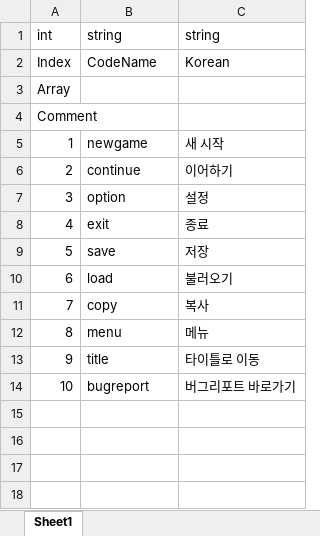
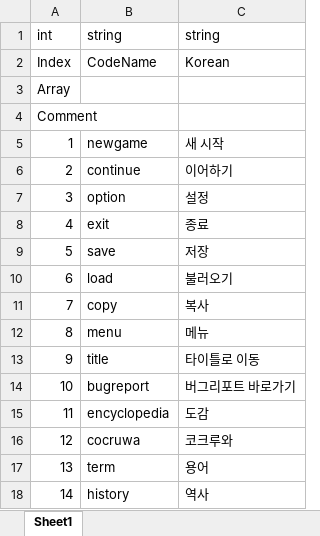
Before and after one commit to NDDYLYS/260226morpg, an Excel workbook: morpg/morpg/Assets/TableData/Table_Text.xlsx, sheet Sheet1, drawn as a sheet; values as stored, in another font and other column widths than the file's, no borders; the diff names each change by its address in the sheet, - before the commit and + after, or states it on an @@ line.

```diff
--- a/morpg/morpg/Assets/TableData/Table_Text.xlsx (sheet Sheet1)
+++ b/morpg/morpg/Assets/TableData/Table_Text.xlsx (sheet Sheet1)
+row 15: 11 | encyclopedia | 도감
+row 16: 12 | cocruwa | 코크루와
+row 17: 13 | term | 용어
+row 18: 14 | history | 역사
```
Also changed, not shown: 4 other files.
